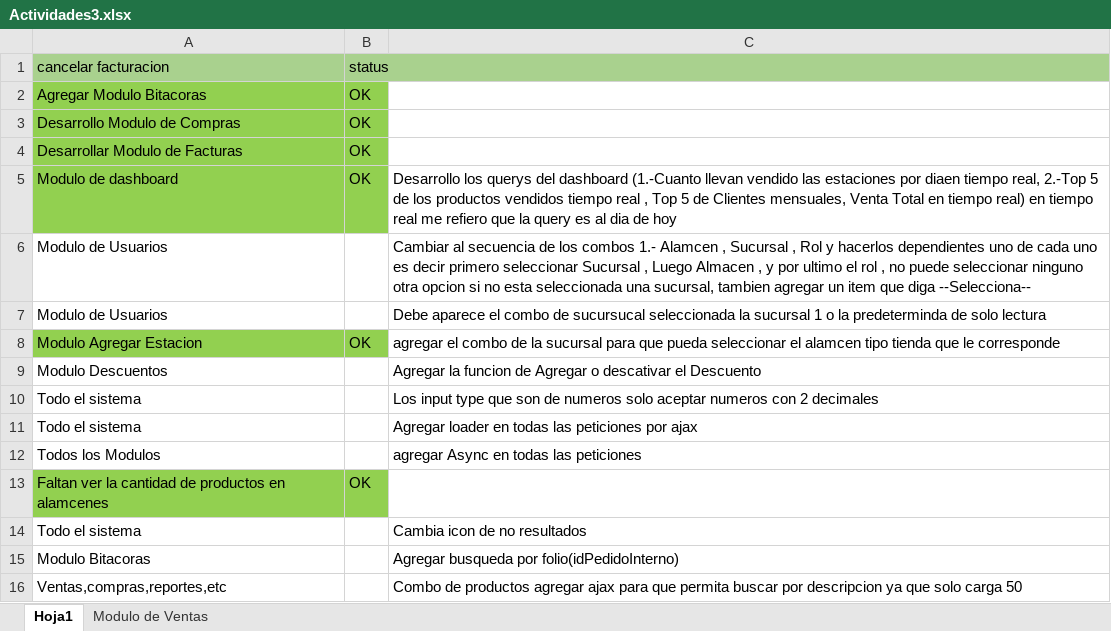
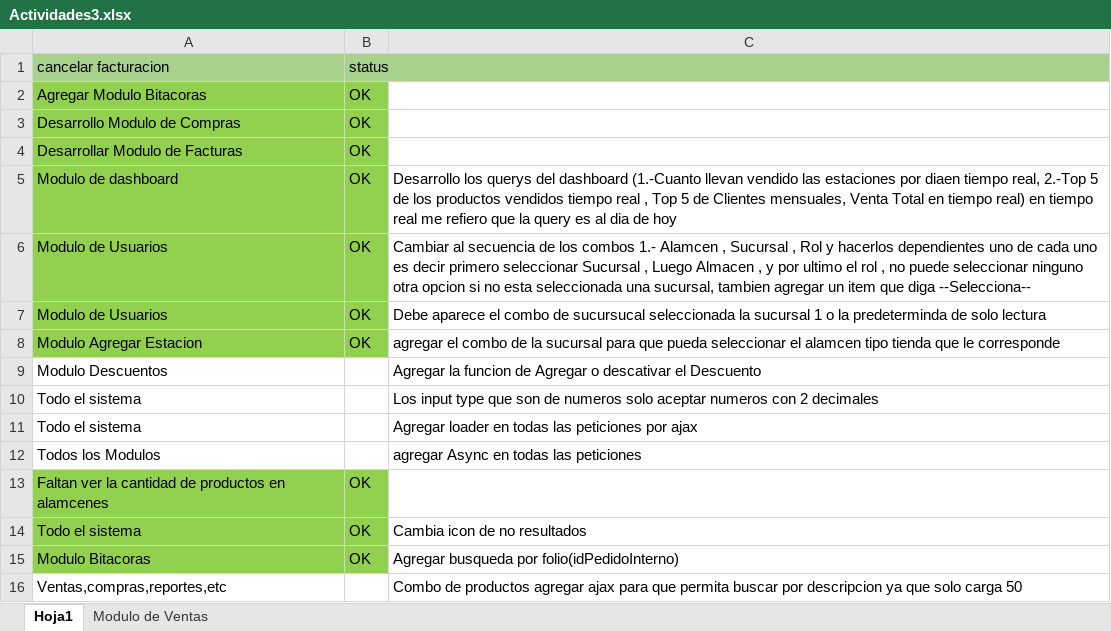
Before and after one commit to varCloud/comercializadora, an Excel workbook: Analisis/Actividades3.xlsx, sheet Hoja1, drawn as a sheet; values as stored, in another font and other column widths than the file's, no borders; the diff names each change by its address in the sheet, - before the commit and + after, or states it on an @@ line.

```diff
--- a/Analisis/Actividades3.xlsx (sheet Hoja1)
+++ b/Analisis/Actividades3.xlsx (sheet Hoja1)
-A6:B7 fill: none
+A6:B7 fill: #92D050
-B6:B7 (status): (empty)
+B6:B7 (status): OK
-A14:B15 fill: none
+A14:B15 fill: #92D050
-B14:B15 (status): (empty)
+B14:B15 (status): OK
```
Also changed, not shown: 23 other files.
